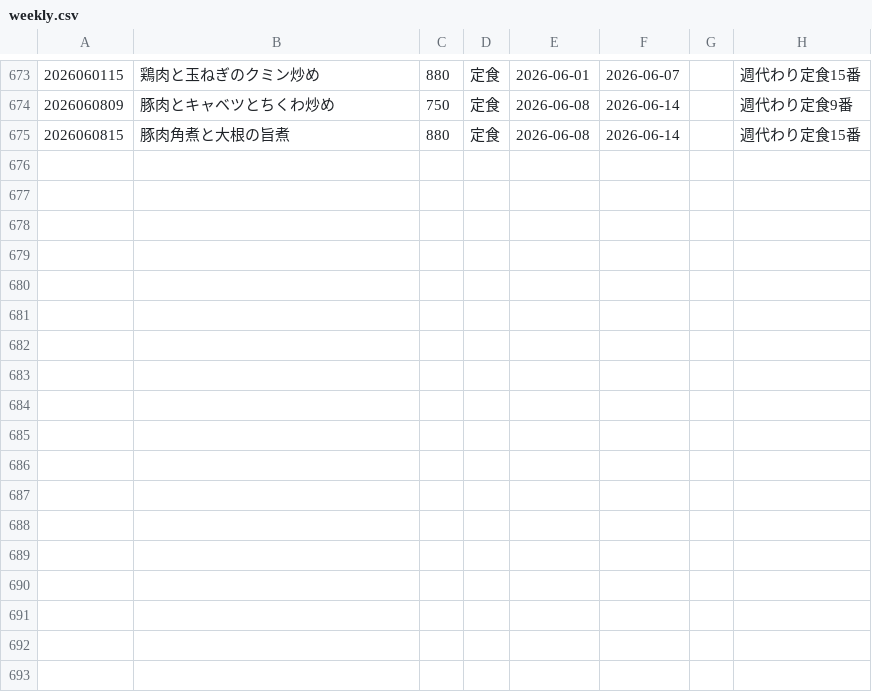
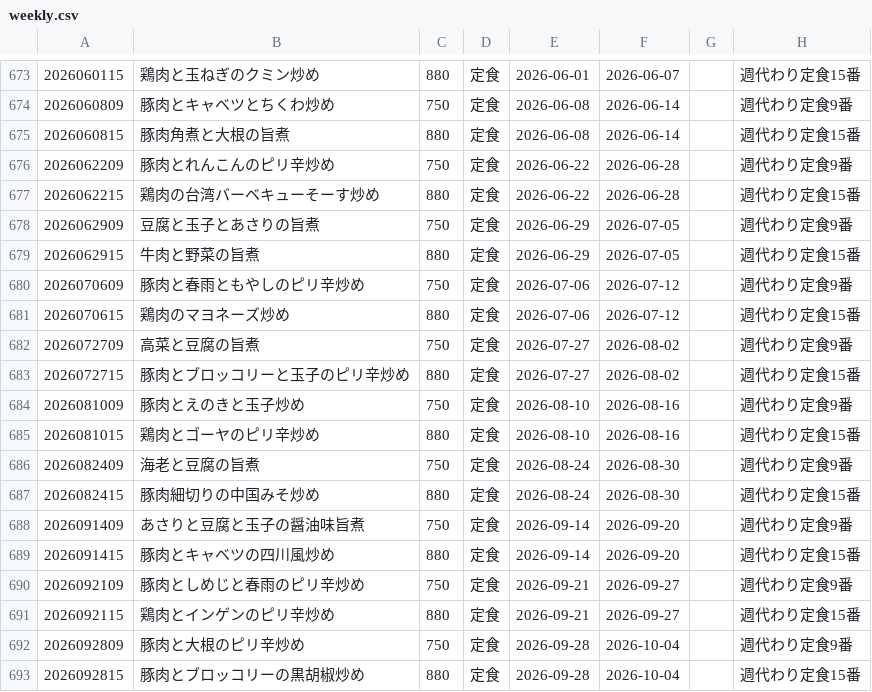
Before and after one commit to shokujinjp/data, a CSV file: weekly.csv, drawn as a sheet; only a part is shown, gaps mark what is left out; the diff names each change by its address in the sheet, - before the commit and + after, or states it on an @@ line.

```diff
--- a/weekly.csv
+++ b/weekly.csv
+row 676: 2026062209 | 豚肉とれんこんのピリ辛炒め | 750 | 定食 | 2026-06-22 | 2026-06-28 |  | 週代わり定食9番
+row 677: 2026062215 | 鶏肉の台湾バーベキューそーす炒め | 880 | 定食 | 2026-06-22 | 2026-06-28 |  | 週代わり定食15番
+row 678: 2026062909 | 豆腐と玉子とあさりの旨煮 | 750 | 定食 | 2026-06-29 | 2026-07-05 |  | 週代わり定食9番
+row 679: 2026062915 | 牛肉と野菜の旨煮 | 880 | 定食 | 2026-06-29 | 2026-07-05 |  | 週代わり定食15番
+row 680: 2026070609 | 豚肉と春雨ともやしのピリ辛炒め | 750 | 定食 | 2026-07-06 | 2026-07-12 |  | 週代わり定食9番
+row 681: 2026070615 | 鶏肉のマヨネーズ炒め | 880 | 定食 | 2026-07-06 | 2026-07-12 |  | 週代わり定食15番
+row 682: 2026072709 | 高菜と豆腐の旨煮 | 750 | 定食 | 2026-07-27 | 2026-08-02 |  | 週代わり定食9番
+row 683: 2026072715 | 豚肉とブロッコリーと玉子のピリ辛炒め | 880 | 定食 | 2026-07-27 | 2026-08-02 |  | 週代わり定食15番
+row 684: 2026081009 | 豚肉とえのきと玉子炒め | 750 | 定食 | 2026-08-10 | 2026-08-16 |  | 週代わり定食9番
+row 685: 2026081015 | 鶏肉とゴーヤのピリ辛炒め | 880 | 定食 | 2026-08-10 | 2026-08-16 |  | 週代わり定食15番
+row 686: 2026082409 | 海老と豆腐の旨煮 | 750 | 定食 | 2026-08-24 | 2026-08-30 |  | 週代わり定食9番
+row 687: 2026082415 | 豚肉細切りの中国みそ炒め | 880 | 定食 | 2026-08-24 | 2026-08-30 |  | 週代わり定食15番
+row 688: 2026091409 | あさりと豆腐と玉子の醤油味旨煮 | 750 | 定食 | 2026-09-14 | 2026-09-20 |  | 週代わり定食9番
+row 689: 2026091415 | 豚肉とキャベツの四川風炒め | 880 | 定食 | 2026-09-14 | 2026-09-20 |  | 週代わり定食15番
+row 690: 2026092109 | 豚肉としめじと春雨のピリ辛炒め | 750 | 定食 | 2026-09-21 | 2026-09-27 |  | 週代わり定食9番
+row 691: 2026092115 | 鶏肉とインゲンのピリ辛炒め | 880 | 定食 | 2026-09-21 | 2026-09-27 |  | 週代わり定食15番
+row 692: 2026092809 | 豚肉と大根のピリ辛炒め | 750 | 定食 | 2026-09-28 | 2026-10-04 |  | 週代わり定食9番
+row 693: 2026092815 | 豚肉とブロッコリーの黒胡椒炒め | 880 | 定食 | 2026-09-28 | 2026-10-04 |  | 週代わり定食15番
```
